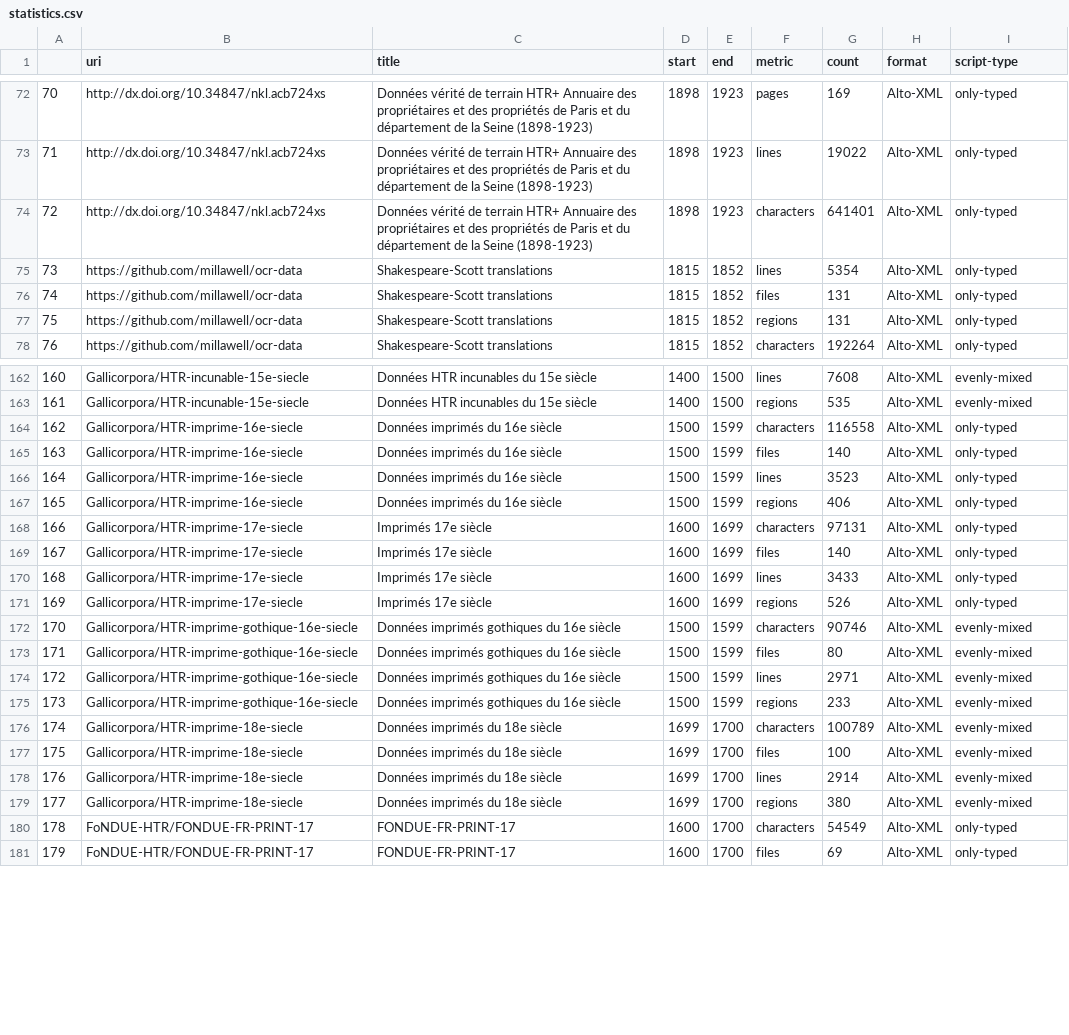
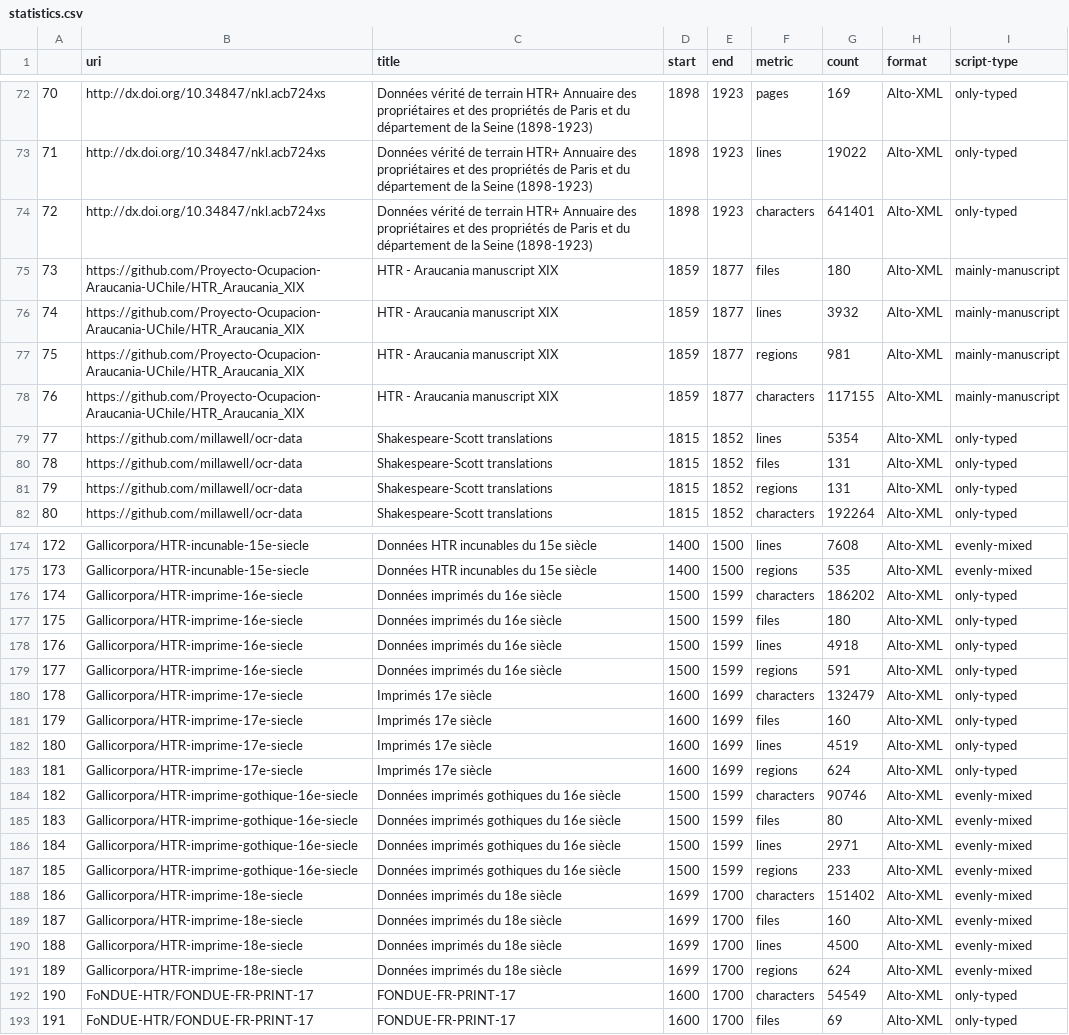
Before and after one commit to HTR-United/htr-united, a CSV file: statistics.csv, drawn as a sheet; only a part is shown, gaps mark what is left out; addresses are those after the commit; the diff covers the shown part only; the diff names each change by its address in the sheet, - before the commit and + after, or states it on an @@ line.

```diff
--- a/statistics.csv
+++ b/statistics.csv
+row 75: 73 | https://github.com/Proyecto-Ocupacion-Araucania-UChile/HTR_Araucania_XIX | HTR - Araucania manuscript XIX | 1859 | 1877 | files | 180 | Alto-XML | mainly-manuscript
+row 76: 74 | https://github.com/Proyecto-Ocupacion-Araucania-UChile/HTR_Araucania_XIX | HTR - Araucania manuscript XIX | 1859 | 1877 | lines | 3932 | Alto-XML | mainly-manuscript
+row 77: 75 | https://github.com/Proyecto-Ocupacion-Araucania-UChile/HTR_Araucania_XIX | HTR - Araucania manuscript XIX | 1859 | 1877 | regions | 981 | Alto-XML | mainly-manuscript
+row 78: 76 | https://github.com/Proyecto-Ocupacion-Araucania-UChile/HTR_Araucania_XIX | HTR - Araucania manuscript XIX | 1859 | 1877 | characters | 117155 | Alto-XML | mainly-manuscript
@@ column A renumbered from row 79 down @@
-G176 (count): 116558
+G176 (count): 186202
-G177 (count): 140
+G177 (count): 180
-G178 (count): 3523
+G178 (count): 4918
-G179 (count): 406
+G179 (count): 591
-G180 (count): 97131
+G180 (count): 132479
-G181 (count): 140
+G181 (count): 160
-G182 (count): 3433
+G182 (count): 4519
-G183 (count): 526
+G183 (count): 624
-G188 (count): 100789
+G188 (count): 151402
-G189 (count): 100
+G189 (count): 160
-G190 (count): 2914
+G190 (count): 4500
-G191 (count): 380
+G191 (count): 624
```
Also changed, not shown: 8 added rows and 20 edited cells elsewhere in this file, 3 other files.
